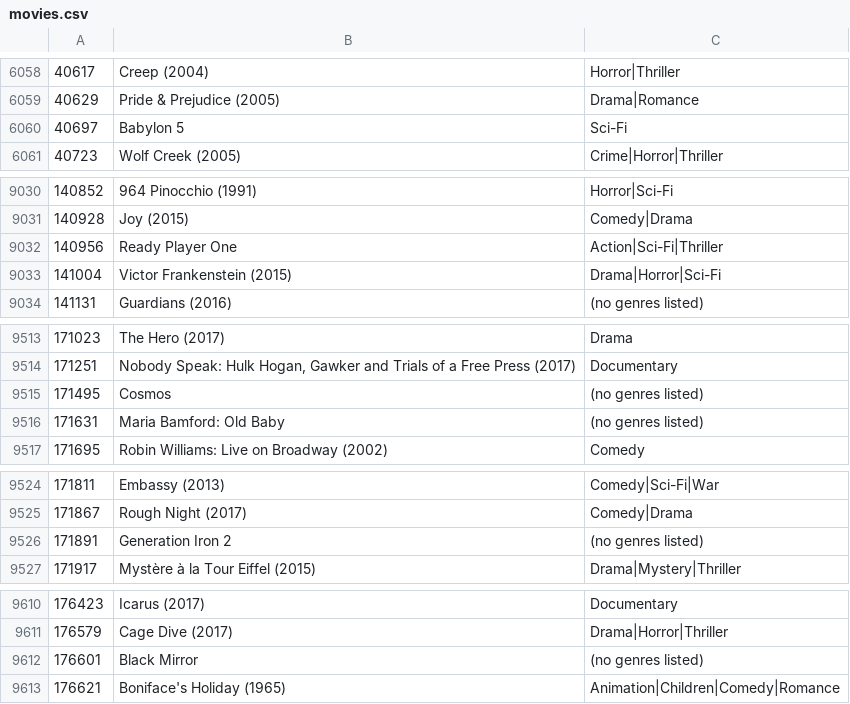
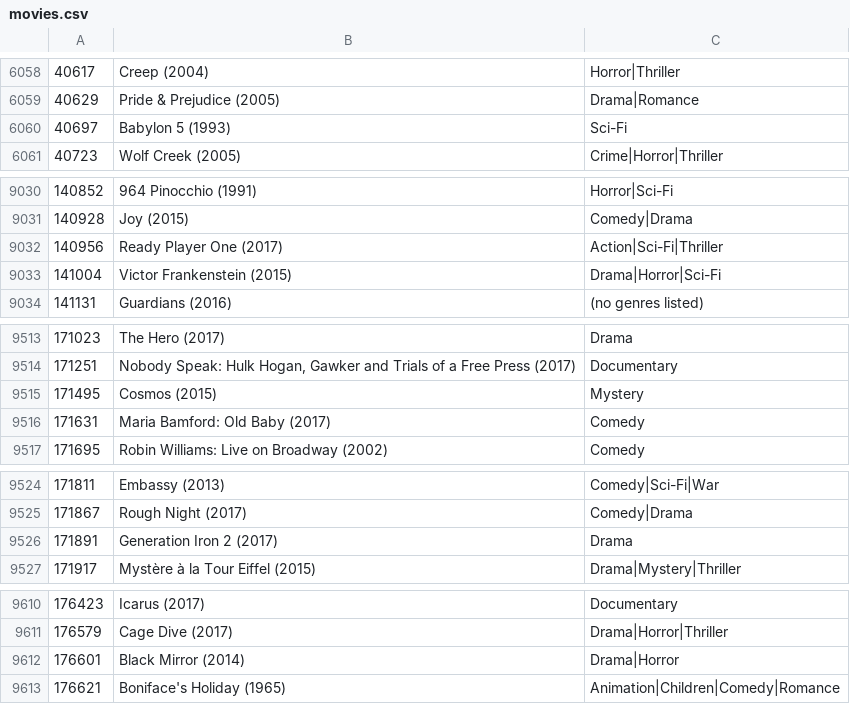
Before and after one commit to Pager07/Movie-Rating-DS, a CSV file: Movie Database/movies.csv, drawn as a sheet; only a part is shown, gaps mark what is left out; the diff covers the shown part only.

```diff
--- a/Movie Database/movies.csv
+++ b/Movie Database/movies.csv
@@ -6059,3 +6059,3 @@
 40629,Pride & Prejudice (2005),Drama|Romance
-40697,Babylon 5,Sci-Fi
+40697,Babylon 5 (1993),Sci-Fi
 40723,Wolf Creek (2005),Crime|Horror|Thriller
@@ -9031,3 +9031,3 @@
 140928,Joy (2015),Comedy|Drama
-140956,Ready Player One,Action|Sci-Fi|Thriller
+140956,Ready Player One (2017),Action|Sci-Fi|Thriller
 141004,Victor Frankenstein (2015),Drama|Horror|Sci-Fi
@@ -9514,4 +9514,4 @@
 171251,"Nobody Speak: Hulk Hogan, Gawker and Trials of a Free Press (2017)",Documentary
-171495,Cosmos,(no genres listed)
-171631,Maria Bamford: Old Baby,(no genres listed)
+171495,Cosmos (2015),Mystery
+171631,Maria Bamford: Old Baby (2017),Comedy
 171695,Robin Williams: Live on Broadway (2002),Comedy
@@ -9525,3 +9525,3 @@
 171867,Rough Night (2017),Comedy|Drama
-171891,Generation Iron 2,(no genres listed)
+171891,Generation Iron 2 (2017),Drama
 171917,Mystère à la Tour Eiffel (2015),Drama|Mystery|Thriller
@@ -9611,3 +9611,3 @@
 176579,Cage Dive (2017),Drama|Horror|Thriller
-176601,Black Mirror,(no genres listed)
+176601,Black Mirror (2014),Drama|Horror
 176621,Boniface's Holiday (1965),Animation|Children|Comedy|Romance
```
Also changed, not shown: 6 edited cells elsewhere in this file, 4 other files.
